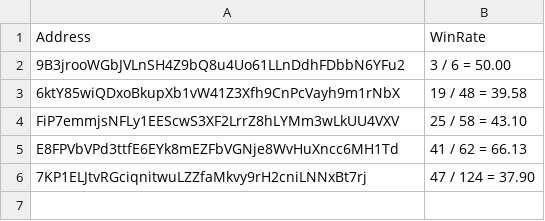
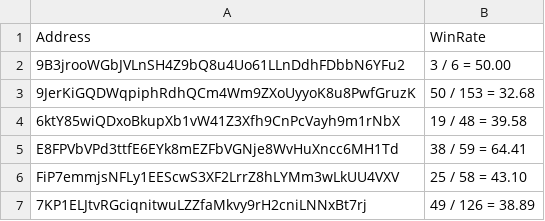
Before and after one commit to y-emam/solana-PnL-bot-3, a CSV file: final.csv, drawn as a sheet; removed rows and columns are numbered as before the commit, all else as after; the diff names each change by its address in the sheet, - before the commit and + after, or states it on an @@ line.

```diff
--- a/final.csv
+++ b/final.csv
+row 3: 9JerKiGQDWqpiphRdhQCm4Wm9ZXoUyyoK8u8PwfGruzK | 50 / 153 = 32.68
+row 5: E8FPVbVPd3ttfE6EYk8mEZFbVGNje8WvHuXncc6MH1Td | 38 / 59 = 64.41
-row 5: E8FPVbVPd3ttfE6EYk8mEZFbVGNje8WvHuXncc6MH1Td | 41 / 62 = 66.13
-B7: 47 / 124 = 37.90
+B7: 49 / 126 = 38.89
```
Also changed, not shown: 41 other files.
